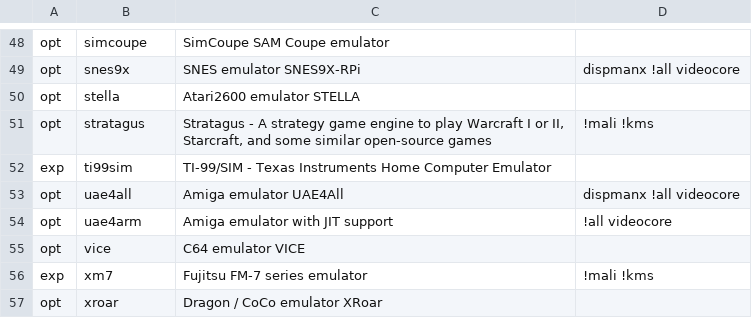
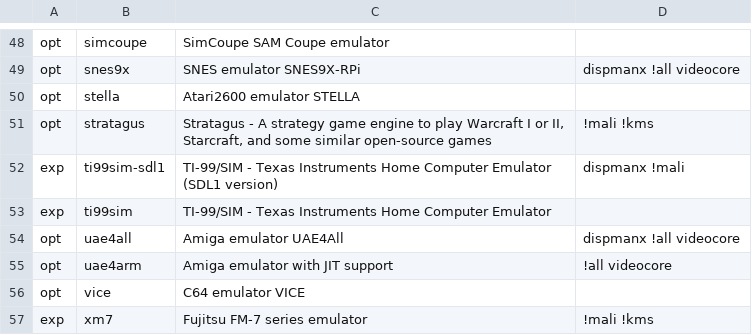
Before and after one commit to mmatyas/retropie-pkgflags, a CSV file: packages.csv, drawn as a sheet; only a part is shown, gaps mark what is left out; the shorter side is filled out with more unchanged rows; the diff names each change by its address in the sheet, - before the commit and + after, or states it on an @@ line.

```diff
--- a/packages.csv
+++ b/packages.csv
+row 52: exp | ti99sim-sdl1 | TI-99/SIM - Texas Instruments Home Computer Emulator (SDL1 version) | dispmanx !mali
```
Also changed, not shown: 1 other file.
